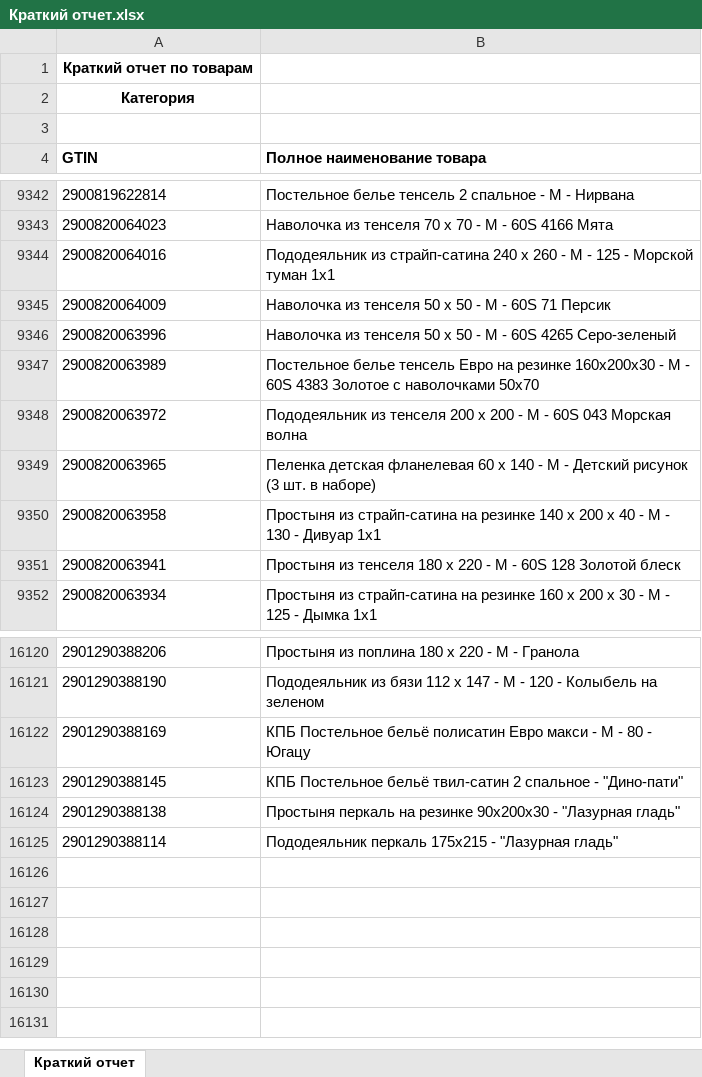
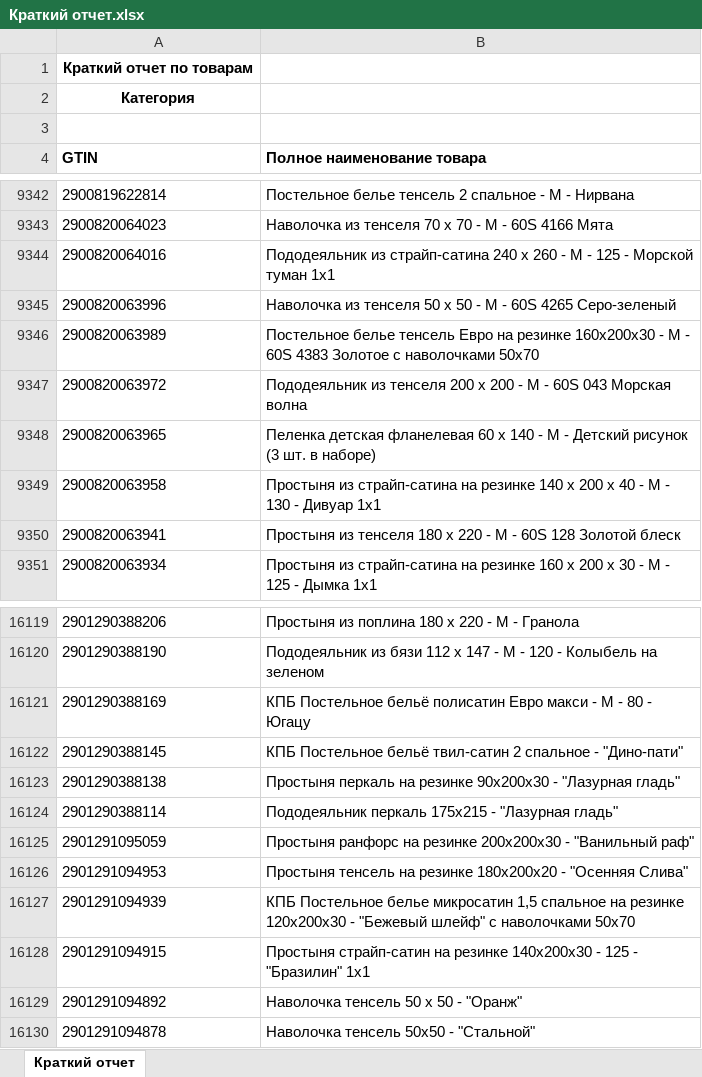
Before and after one commit to isergeich22/marking_system, an Excel workbook: public/Краткий отчет.xlsx, sheet Краткий отчет, drawn as a sheet; only a part is shown, gaps mark what is left out; values as stored, in another font and other column widths than the file's, no borders; removed rows and columns are numbered as before the commit, all else as after; the diff names each change by its address in the sheet, - before the commit and + after, or states it on an @@ line.

```diff
--- a/public/Краткий отчет.xlsx (sheet Краткий отчет)
+++ b/public/Краткий отчет.xlsx (sheet Краткий отчет)
-row 9345: 2900820064009 | Наволочка из тенселя 50 х 50 - М - 60S 71 Персик
+row 16125: 2901291095059 | Простыня ранфорс на резинке 200х200х30 - "Ванильный раф"
+row 16126: 2901291094953 | Простыня тенсель на резинке 180х200х20 - "Осенняя Слива"
+row 16127: 2901291094939 | КПБ Постельное белье микросатин 1,5 спальное на резинке 120х200х30 - "Бежевый шлейф" с наволочками 50х70
+row 16128: 2901291094915 | Простыня страйп-сатин на резинке 140х200х30 - 125 - "Бразилин" 1х1
+row 16129: 2901291094892 | Наволочка тенсель 50 х 50 - "Оранж"
+row 16130: 2901291094878 | Наволочка тенсель 50х50 - "Стальной"
```
Also changed, not shown: 1 other file.
